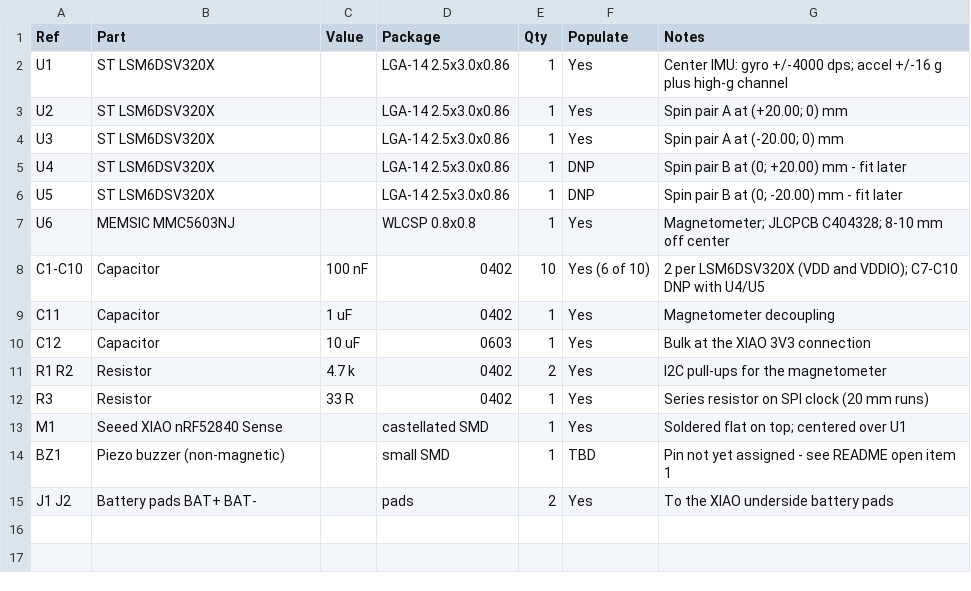
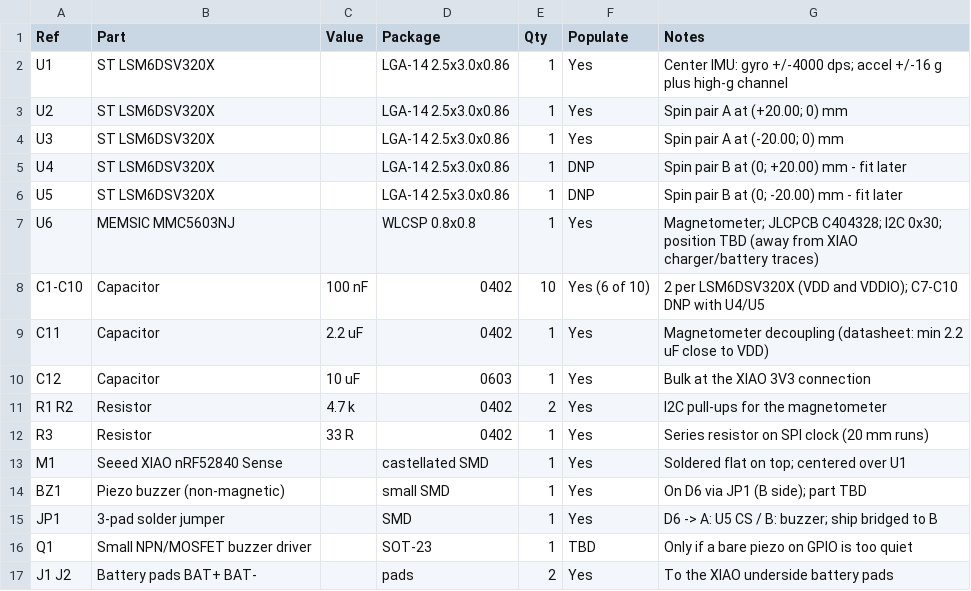
Before and after one commit to davidwwhitney1-lgtm/disctracker, a CSV file: hardware/bom.csv, drawn as a sheet.

```diff
--- a/hardware/bom.csv
+++ b/hardware/bom.csv
@@ -6,5 +6,5 @@ U4,ST LSM6DSV320X,,LGA-14 2.5x3.0x0.86,1,DNP,Spin pair B at (0; +20.00) mm - fit
 U5,ST LSM6DSV320X,,LGA-14 2.5x3.0x0.86,1,DNP,Spin pair B at (0; -20.00) mm - fit later
-U6,MEMSIC MMC5603NJ,,WLCSP 0.8x0.8,1,Yes,Magnetometer; JLCPCB C404328; 8-10 mm off center
+U6,MEMSIC MMC5603NJ,,WLCSP 0.8x0.8,1,Yes,Magnetometer; JLCPCB C404328; I2C 0x30; position TBD (away from XIAO charger/battery traces)
 C1-C10,Capacitor,100 nF,0402,10,Yes (6 of 10),2 per LSM6DSV320X (VDD and VDDIO); C7-C10 DNP with U4/U5
-C11,Capacitor,1 uF,0402,1,Yes,Magnetometer decoupling
+C11,Capacitor,2.2 uF,0402,1,Yes,Magnetometer decoupling (datasheet: min 2.2 uF close to VDD)
 C12,Capacitor,10 uF,0603,1,Yes,Bulk at the XIAO 3V3 connection
@@ -13,3 +13,5 @@ R3,Resistor,33 R,0402,1,Yes,Series resistor on SPI clock (20 mm runs)
 M1,Seeed XIAO nRF52840 Sense,,castellated SMD,1,Yes,Soldered flat on top; centered over U1
-BZ1,Piezo buzzer (non-magnetic),,small SMD,1,TBD,Pin not yet assigned - see README open item 1
+BZ1,Piezo buzzer (non-magnetic),,small SMD,1,Yes,On D6 via JP1 (B side); part TBD
+JP1,3-pad solder jumper,,SMD,1,Yes,D6 -> A: U5 CS / B: buzzer; ship bridged to B
+Q1,Small NPN/MOSFET buzzer driver,,SOT-23,1,TBD,Only if a bare piezo on GPIO is too quiet
 J1 J2,Battery pads BAT+ BAT-,,pads,2,Yes,To the XIAO underside battery pads
```
Also changed, not shown: hardware/pinmap.csv, 2 other files.
